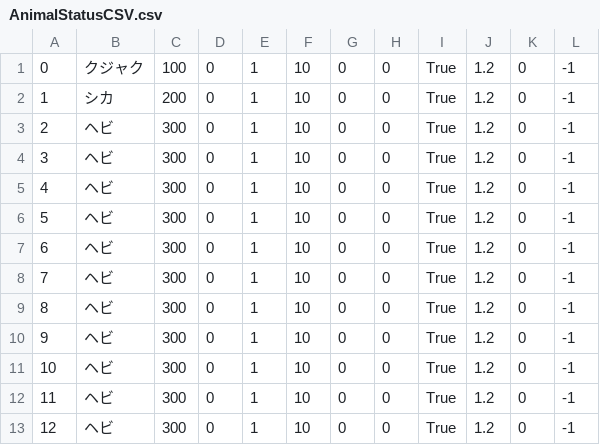
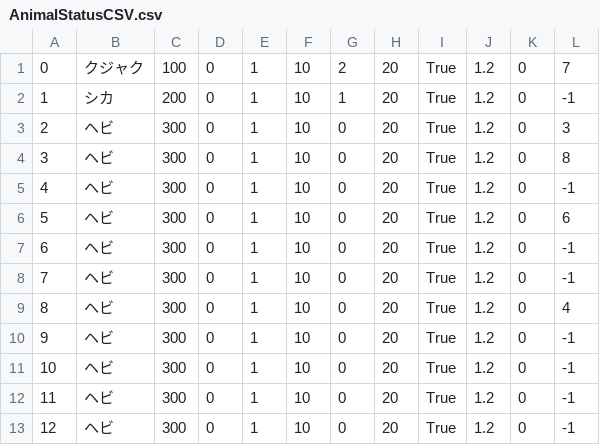
Before and after one commit to ryohalon/ZooGame, a CSV file: Assets/Resources/AnimalStatusCSV.csv, drawn as a sheet.

```diff
--- a/Assets/Resources/AnimalStatusCSV.csv
+++ b/Assets/Resources/AnimalStatusCSV.csv
@@ -1,13 +1,13 @@
-0,クジャク,100,0,1,10,0,0,True,1.2,0,-1
-1,シカ,200,0,1,10,0,0,True,1.2,0,-1
-2,ヘビ,300,0,1,10,0,0,True,1.2,0,-1
-3,ヘビ,300,0,1,10,0,0,True,1.2,0,-1
-4,ヘビ,300,0,1,10,0,0,True,1.2,0,-1
-5,ヘビ,300,0,1,10,0,0,True,1.2,0,-1
-6,ヘビ,300,0,1,10,0,0,True,1.2,0,-1
-7,ヘビ,300,0,1,10,0,0,True,1.2,0,-1
-8,ヘビ,300,0,1,10,0,0,True,1.2,0,-1
-9,ヘビ,300,0,1,10,0,0,True,1.2,0,-1
-10,ヘビ,300,0,1,10,0,0,True,1.2,0,-1
-11,ヘビ,300,0,1,10,0,0,True,1.2,0,-1
-12,ヘビ,300,0,1,10,0,0,True,1.2,0,-1
+0,クジャク,100,0,1,10,2,20,True,1.2,0,7
+1,シカ,200,0,1,10,1,20,True,1.2,0,-1
+2,ヘビ,300,0,1,10,0,20,True,1.2,0,3
+3,ヘビ,300,0,1,10,0,20,True,1.2,0,8
+4,ヘビ,300,0,1,10,0,20,True,1.2,0,-1
+5,ヘビ,300,0,1,10,0,20,True,1.2,0,6
+6,ヘビ,300,0,1,10,0,20,True,1.2,0,-1
+7,ヘビ,300,0,1,10,0,20,True,1.2,0,-1
+8,ヘビ,300,0,1,10,0,20,True,1.2,0,4
+9,ヘビ,300,0,1,10,0,20,True,1.2,0,-1
+10,ヘビ,300,0,1,10,0,20,True,1.2,0,-1
+11,ヘビ,300,0,1,10,0,20,True,1.2,0,-1
+12,ヘビ,300,0,1,10,0,20,True,1.2,0,-1
```
Also changed, not shown: 24 other files.
